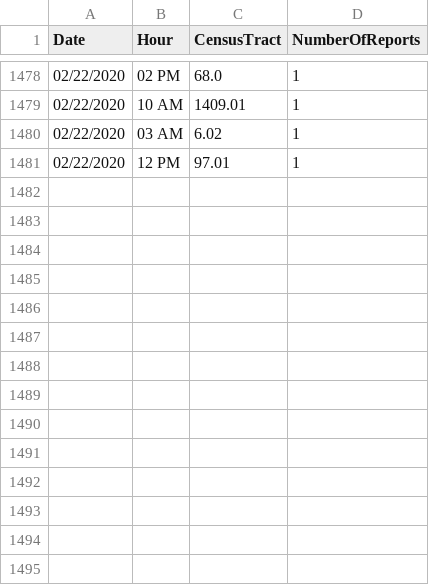
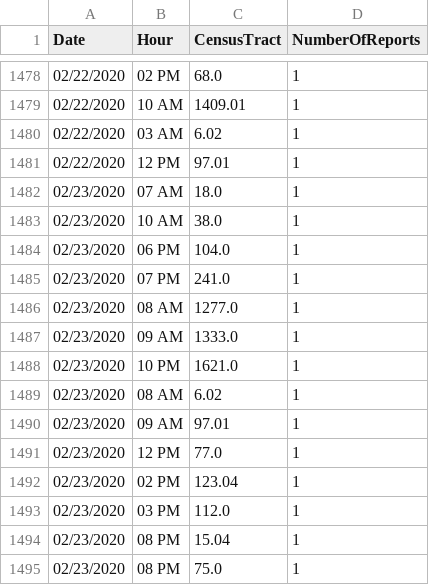
Before and after one commit to mhasan004/GasLeakProject, a CSV file: Getting_GasLeak_Data/DataFiles/GasHistory_ReportFrequency_Hourly.csv, drawn as a sheet; only a part is shown, gaps mark what is left out.

```diff
--- a/Getting_GasLeak_Data/DataFiles/GasHistory_ReportFrequency_Hourly.csv
+++ b/Getting_GasLeak_Data/DataFiles/GasHistory_ReportFrequency_Hourly.csv
@@ -1481 +1481,15 @@ Date,Hour,CensusTract,NumberOfReports
 02/22/2020,12 PM,97.01,1
+02/23/2020,07 AM,18.0,1
+02/23/2020,10 AM,38.0,1
+02/23/2020,06 PM,104.0,1
+02/23/2020,07 PM,241.0,1
+02/23/2020,08 AM,1277.0,1
+02/23/2020,09 AM,1333.0,1
+02/23/2020,10 PM,1621.0,1
+02/23/2020,08 AM,6.02,1
+02/23/2020,09 AM,97.01,1
+02/23/2020,12 PM,77.0,1
+02/23/2020,02 PM,123.04,1
+02/23/2020,03 PM,112.0,1
+02/23/2020,08 PM,15.04,1
+02/23/2020,08 PM,75.0,1
```
Also changed, not shown: Getting_GasLeak_Data/DataFiles/GasHistory_ConEdisonTracts.csv, Getting_GasLeak_Data/DataFiles/GasHistory_ReportFrequency_Monthly.csv.
